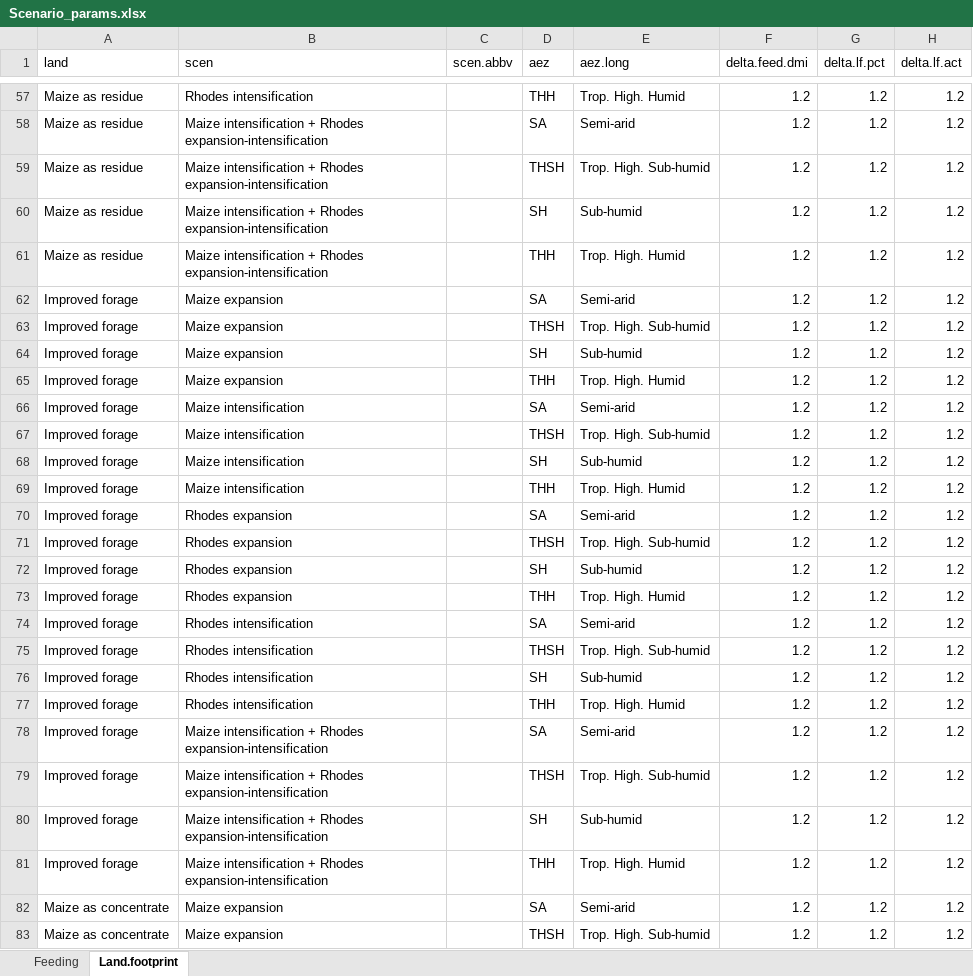
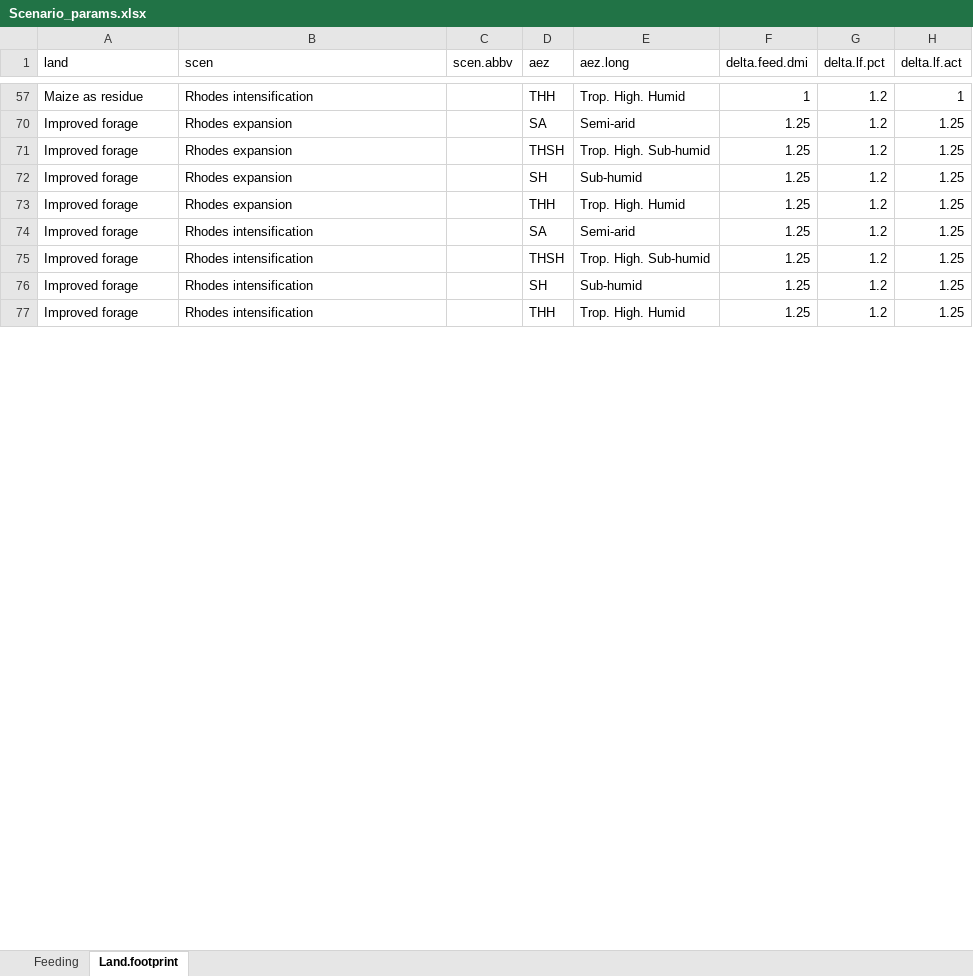
Before and after one commit to James-Hawkins/Crop-simulation-study, an Excel workbook: Feast data/Scenario_params.xlsx, sheet Land.footprint, drawn as a sheet; only a part is shown, gaps mark what is left out; values as stored, in another font and other column widths than the file's, no borders; the diff covers the shown part only; the diff names each change by its address in the sheet, - before the commit and + after, or states it on an @@ line.

```diff
--- a/Feast data/Scenario_params.xlsx (sheet Land.footprint)
+++ b/Feast data/Scenario_params.xlsx (sheet Land.footprint)
-F57 (delta.feed.dmi): 1.2
+F57 (delta.feed.dmi): 1
-H57 (delta.lf.act): 1.2
+H57 (delta.lf.act): 1
@@ row 58 hidden: Maize as residue | Maize intensification + Rhodes expansion-intensification |  | SA | Semi-arid | 1.2 | 1.2 | 1.2 @@
@@ row 59 hidden: Maize as residue | Maize intensification + Rhodes expansion-intensification |  | THSH | Trop. High. Sub-humid | 1.2 | 1.2 | 1.2 @@
@@ row 60 hidden: Maize as residue | Maize intensification + Rhodes expansion-intensification |  | SH | Sub-humid | 1.2 | 1.2 | 1.2 @@
@@ row 61 hidden: Maize as residue | Maize intensification + Rhodes expansion-intensification |  | THH | Trop. High. Humid | 1.2 | 1.2 | 1.2 @@
@@ row 62 hidden: Improved forage | Maize expansion |  | SA | Semi-arid | 1.2 | 1.2 | 1.2 @@
@@ row 63 hidden: Improved forage | Maize expansion |  | THSH | Trop. High. Sub-humid | 1.2 | 1.2 | 1.2 @@
@@ row 64 hidden: Improved forage | Maize expansion |  | SH | Sub-humid | 1.2 | 1.2 | 1.2 @@
@@ row 65 hidden: Improved forage | Maize expansion |  | THH | Trop. High. Humid | 1.2 | 1.2 | 1.2 @@
@@ row 66 hidden: Improved forage | Maize intensification |  | SA | Semi-arid | 1.2 | 1.2 | 1.2 @@
@@ row 67 hidden: Improved forage | Maize intensification |  | THSH | Trop. High. Sub-humid | 1.2 | 1.2 | 1.2 @@
@@ row 68 hidden: Improved forage | Maize intensification |  | SH | Sub-humid | 1.2 | 1.2 | 1.2 @@
@@ row 69 hidden: Improved forage | Maize intensification |  | THH | Trop. High. Humid | 1.2 | 1.2 | 1.2 @@
-F70:F77 (delta.feed.dmi): 1.2
+F70:F77 (delta.feed.dmi): 1.25
-H70:H77 (delta.lf.act): 1.2
+H70:H77 (delta.lf.act): 1.25
@@ row 78 hidden: Improved forage | Maize intensification + Rhodes expansion-intensification |  | SA | Semi-arid | 1.2 | 1.2 | 1.2 @@
@@ row 79 hidden: Improved forage | Maize intensification + Rhodes expansion-intensification |  | THSH | Trop. High. Sub-humid | 1.2 | 1.2 | 1.2 @@
@@ row 80 hidden: Improved forage | Maize intensification + Rhodes expansion-intensification |  | SH | Sub-humid | 1.2 | 1.2 | 1.2 @@
@@ row 81 hidden: Improved forage | Maize intensification + Rhodes expansion-intensification |  | THH | Trop. High. Humid | 1.2 | 1.2 | 1.2 @@
@@ row 82 hidden: Maize as concentrate | Maize expansion |  | SA | Semi-arid | 1.2 | 1.2 | 1.2 @@
@@ row 83 hidden: Maize as concentrate | Maize expansion |  | THSH | Trop. High. Sub-humid | 1.2 | 1.2 | 1.2 @@
```
Also changed, not shown: 42 hidden or unhidden rows and 62 edited cells elsewhere in this sheet, sheet Feeding, formulas that keep their value, 3 other files.
